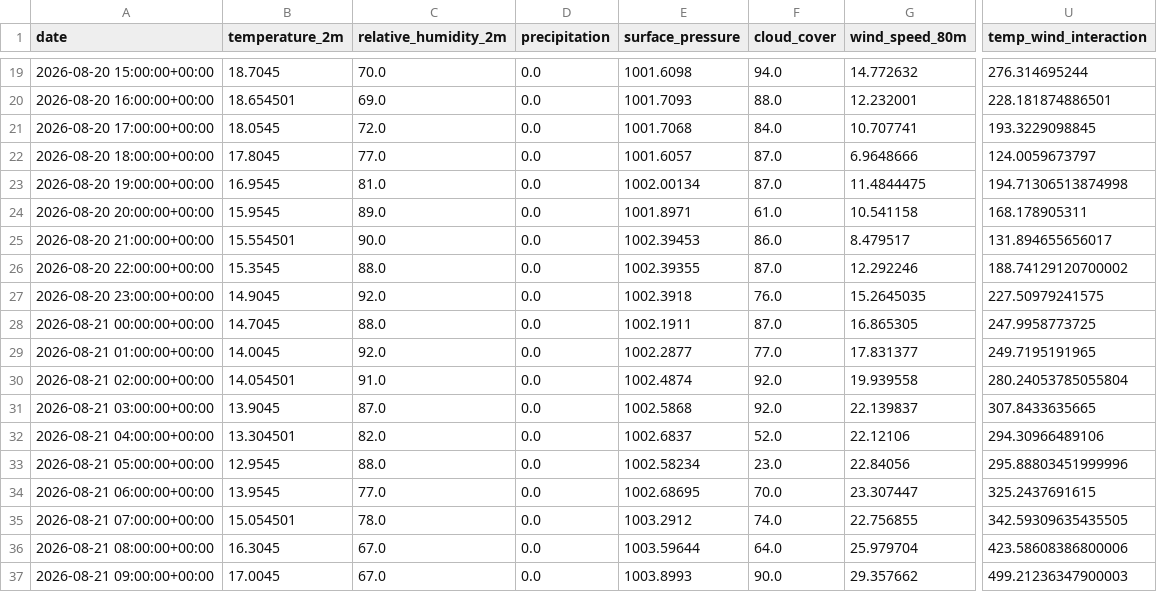
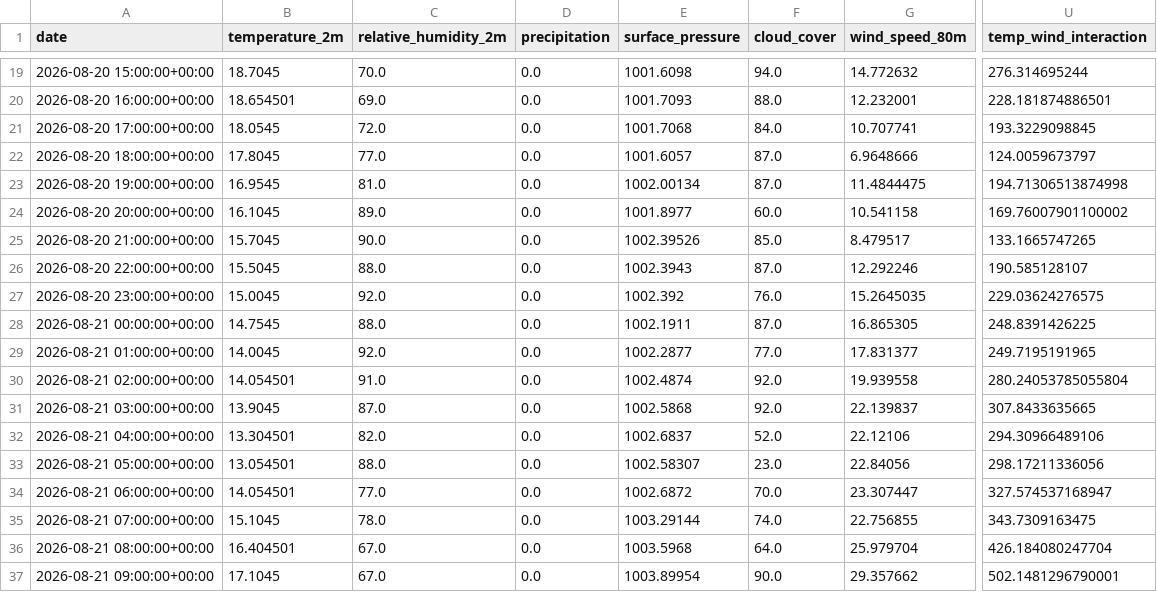
Before and after one commit to albuter99/wind-energy-mlops-pipeline, a CSV file: artifacts/features/weather_forecast_features.csv, drawn as a sheet; only a part is shown, gaps mark what is left out; the diff covers the shown part only; the diff names each change by its address in the sheet, - before the commit and + after, or states it on an @@ line.

```diff
--- a/artifacts/features/weather_forecast_features.csv
+++ b/artifacts/features/weather_forecast_features.csv
-B24 (temperature_2m): 15.9545
+B24 (temperature_2m): 16.1045
-E24 (surface_pressure): 1001.8971
+E24 (surface_pressure): 1001.8977
-F24 (cloud_cover): 61.0
+F24 (cloud_cover): 60.0
-U24 (temp_wind_interaction): 168.178905311
+U24 (temp_wind_interaction): 169.76007901100002
-B25 (temperature_2m): 15.554501
+B25 (temperature_2m): 15.7045
-E25 (surface_pressure): 1002.39453
+E25 (surface_pressure): 1002.39526
-F25 (cloud_cover): 86.0
+F25 (cloud_cover): 85.0
-U25 (temp_wind_interaction): 131.894655656017
+U25 (temp_wind_interaction): 133.1665747265
-B26 (temperature_2m): 15.3545
+B26 (temperature_2m): 15.5045
-E26 (surface_pressure): 1002.39355
+E26 (surface_pressure): 1002.3943
-U26 (temp_wind_interaction): 188.74129120700002
+U26 (temp_wind_interaction): 190.585128107
-B27 (temperature_2m): 14.9045
+B27 (temperature_2m): 15.0045
-E27 (surface_pressure): 1002.3918
+E27 (surface_pressure): 1002.392
-U27 (temp_wind_interaction): 227.50979241575
+U27 (temp_wind_interaction): 229.03624276575
-B28 (temperature_2m): 14.7045
+B28 (temperature_2m): 14.7545
-U28 (temp_wind_interaction): 247.9958773725
+U28 (temp_wind_interaction): 248.8391426225
-B33 (temperature_2m): 12.9545
+B33 (temperature_2m): 13.054501
-E33 (surface_pressure): 1002.58234
+E33 (surface_pressure): 1002.58307
-U33 (temp_wind_interaction): 295.88803451999996
+U33 (temp_wind_interaction): 298.17211336056
-B34 (temperature_2m): 13.9545
+B34 (temperature_2m): 14.054501
-E34 (surface_pressure): 1002.68695
+E34 (surface_pressure): 1002.6872
-U34 (temp_wind_interaction): 325.2437691615
+U34 (temp_wind_interaction): 327.574537168947
-B35 (temperature_2m): 15.054501
+B35 (temperature_2m): 15.1045
-E35 (surface_pressure): 1003.2912
+E35 (surface_pressure): 1003.29144
-U35 (temp_wind_interaction): 342.59309635435505
+U35 (temp_wind_interaction): 343.7309163475
-B36 (temperature_2m): 16.3045
+B36 (temperature_2m): 16.404501
-E36 (surface_pressure): 1003.59644
+E36 (surface_pressure): 1003.5968
-U36 (temp_wind_interaction): 423.58608386800006
+U36 (temp_wind_interaction): 426.184080247704
-B37 (temperature_2m): 17.0045
+B37 (temperature_2m): 17.1045
-E37 (surface_pressure): 1003.8993
+E37 (surface_pressure): 1003.89954
-U37 (temp_wind_interaction): 499.21236347900003
+U37 (temp_wind_interaction): 502.1481296790001
```
Also changed, not shown: 98 edited cells elsewhere in this file, artifacts/predictions/predictions.csv, artifacts/processed/weather_forecast.csv, 4 other files.
